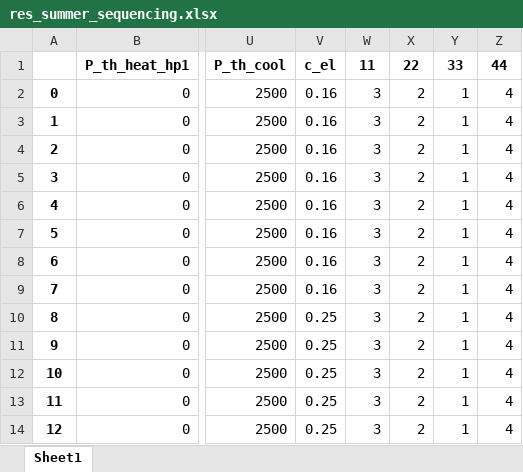
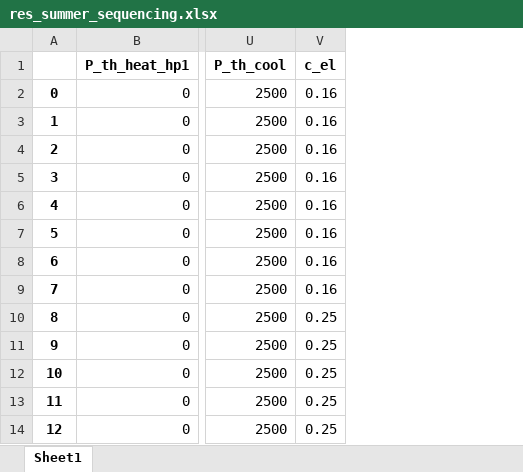
Before and after one commit to MichaelGeFr/MDPI_Energies_2024_Operating_Strategies, an Excel workbook: res_summer_sequencing.xlsx, sheet Sheet1, drawn as a sheet; only a part is shown, gaps mark what is left out; values as stored, in another font and other column widths than the file's, no borders; the diff names each change by its address in the sheet, - before the commit and + after, or states it on an @@ line.

```diff
--- a/res_summer_sequencing.xlsx (sheet Sheet1)
+++ b/res_summer_sequencing.xlsx (sheet Sheet1)
-column W (11), rows 2-14: all 3
-column X (22), rows 2-14: all 2
-column Y (33), rows 2-14: all 1
-column Z (44), rows 2-14: all 4
```
Also changed, not shown: EnergyInfo_data_Merck_identification.xlsx, res_summer_flex.xlsx, 7 other files.
